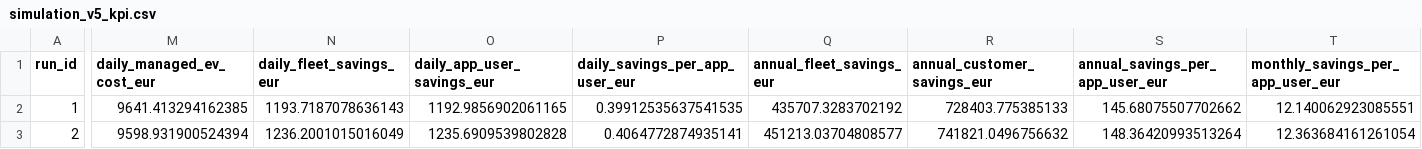
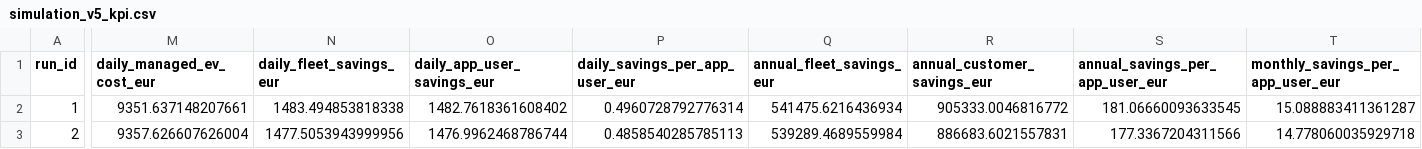
Before and after one commit to LtBaguette/Urban-CBL-Simulation, a CSV file: sim_outputs/simulation_v5/simulation_v5_kpi.csv, drawn as a sheet; only a part is shown, gaps mark what is left out; the diff covers the shown part only; the diff names each change by its address in the sheet, - before the commit and + after, or states it on an @@ line.

```diff
--- a/sim_outputs/simulation_v5/simulation_v5_kpi.csv
+++ b/sim_outputs/simulation_v5/simulation_v5_kpi.csv
-M2 (daily_managed_ev_cost_eur): 9641.413294162385
+M2 (daily_managed_ev_cost_eur): 9351.637148207661
-N2 (daily_fleet_savings_eur): 1193.7187078636143
+N2 (daily_fleet_savings_eur): 1483.494853818338
-O2 (daily_app_user_savings_eur): 1192.9856902061165
+O2 (daily_app_user_savings_eur): 1482.7618361608402
-P2 (daily_savings_per_app_user_eur): 0.39912535637541535
+P2 (daily_savings_per_app_user_eur): 0.4960728792776314
-Q2 (annual_fleet_savings_eur): 435707.3283702192
+Q2 (annual_fleet_savings_eur): 541475.6216436934
-R2 (annual_customer_savings_eur): 728403.775385133
+R2 (annual_customer_savings_eur): 905333.0046816772
-S2 (annual_savings_per_app_user_eur): 145.68075507702662
+S2 (annual_savings_per_app_user_eur): 181.06660093633545
-T2 (monthly_savings_per_app_user_eur): 12.140062923085551
+T2 (monthly_savings_per_app_user_eur): 15.088883411361287
-M3 (daily_managed_ev_cost_eur): 9598.931900524394
+M3 (daily_managed_ev_cost_eur): 9357.626607626004
-N3 (daily_fleet_savings_eur): 1236.2001015016049
+N3 (daily_fleet_savings_eur): 1477.5053943999956
-O3 (daily_app_user_savings_eur): 1235.6909539802828
+O3 (daily_app_user_savings_eur): 1476.9962468786744
-P3 (daily_savings_per_app_user_eur): 0.4064772874935141
+P3 (daily_savings_per_app_user_eur): 0.4858540285785113
-Q3 (annual_fleet_savings_eur): 451213.03704808577
+Q3 (annual_fleet_savings_eur): 539289.4689559984
-R3 (annual_customer_savings_eur): 741821.0496756632
+R3 (annual_customer_savings_eur): 886683.6021557831
-S3 (annual_savings_per_app_user_eur): 148.36420993513264
+S3 (annual_savings_per_app_user_eur): 177.3367204311566
-T3 (monthly_savings_per_app_user_eur): 12.363684161261054
+T3 (monthly_savings_per_app_user_eur): 14.778060035929718
```
Also changed, not shown: 49 edited cells elsewhere in this file, sim_outputs/method_comparison.csv, sim_outputs/simulation_v5/run_001_15min.csv, 34 other files.
